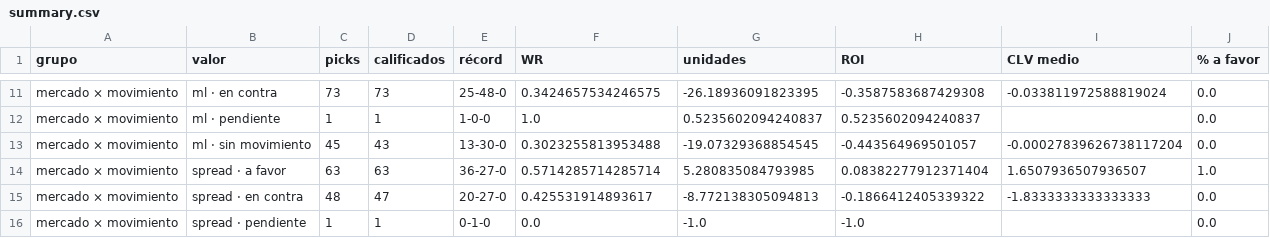
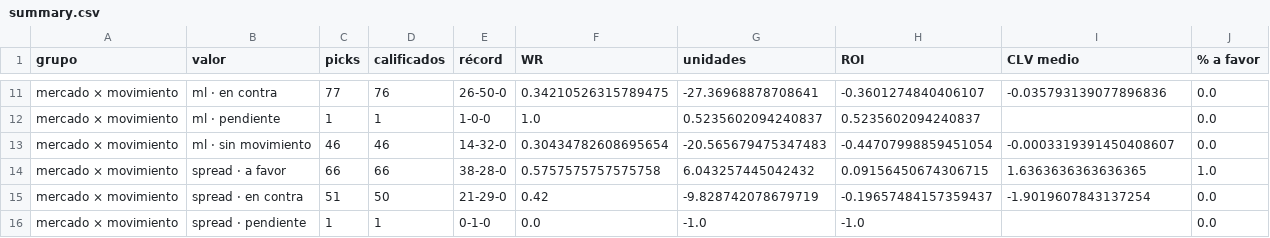
Before and after one commit to DaveBarracuda/nba-quant, a CSV file: ledger/summary.csv, drawn as a sheet; only a part is shown, gaps mark what is left out; the diff covers the shown part only; the diff names each change by its address in the sheet, - before the commit and + after, or states it on an @@ line.

```diff
--- a/ledger/summary.csv
+++ b/ledger/summary.csv
-C11 (picks): 73
+C11 (picks): 77
-D11 (calificados): 73
+D11 (calificados): 76
-E11 (récord): 25-48-0
+E11 (récord): 26-50-0
-F11 (WR): 0.3424657534246575
+F11 (WR): 0.34210526315789475
-G11 (unidades): -26.18936091823395
+G11 (unidades): -27.36968878708641
-H11 (ROI): -0.3587583687429308
+H11 (ROI): -0.3601274840406107
-I11 (CLV medio): -0.033811972588819024
+I11 (CLV medio): -0.035793139077896836
-C13 (picks): 45
+C13 (picks): 46
-D13 (calificados): 43
+D13 (calificados): 46
-E13 (récord): 13-30-0
+E13 (récord): 14-32-0
-F13 (WR): 0.3023255813953488
+F13 (WR): 0.30434782608695654
-G13 (unidades): -19.07329368854545
+G13 (unidades): -20.565679475347483
-H13 (ROI): -0.443564969501057
+H13 (ROI): -0.44707998859451054
-I13 (CLV medio): -0.00027839626738117204
+I13 (CLV medio): -0.0003319391450408607
-C14 (picks): 63
+C14 (picks): 66
-D14 (calificados): 63
+D14 (calificados): 66
-E14 (récord): 36-27-0
+E14 (récord): 38-28-0
-F14 (WR): 0.5714285714285714
+F14 (WR): 0.5757575757575758
-G14 (unidades): 5.280835084793985
+G14 (unidades): 6.043257445042432
-H14 (ROI): 0.08382277912371404
+H14 (ROI): 0.09156450674306715
-I14 (CLV medio): 1.6507936507936507
+I14 (CLV medio): 1.6363636363636365
-C15 (picks): 48
+C15 (picks): 51
-D15 (calificados): 47
+D15 (calificados): 50
-E15 (récord): 20-27-0
+E15 (récord): 21-29-0
-F15 (WR): 0.425531914893617
+F15 (WR): 0.42
-G15 (unidades): -8.772138305094813
+G15 (unidades): -9.828742078679719
-H15 (ROI): -0.1866412405339322
+H15 (ROI): -0.19657484157359437
-I15 (CLV medio): -1.8333333333333333
+I15 (CLV medio): -1.9019607843137254
```
Also changed, not shown: 118 edited cells elsewhere in this file, ledger/weekly/2026-11-17_2026-11-23/edge_buckets.csv, ledger/weekly/2026-11-17_2026-11-23/summary.csv, 7 other files.
